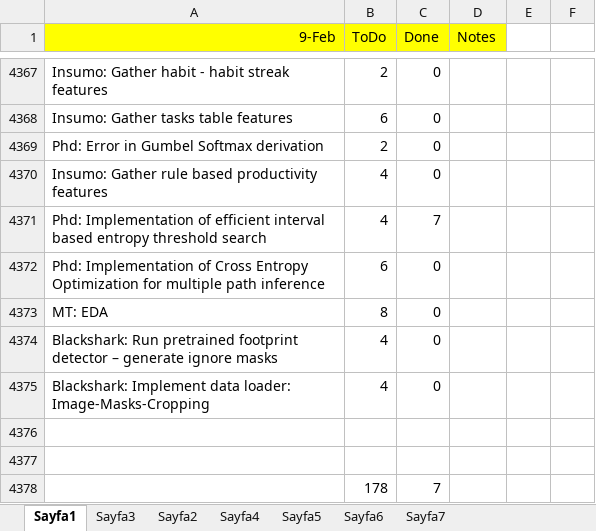
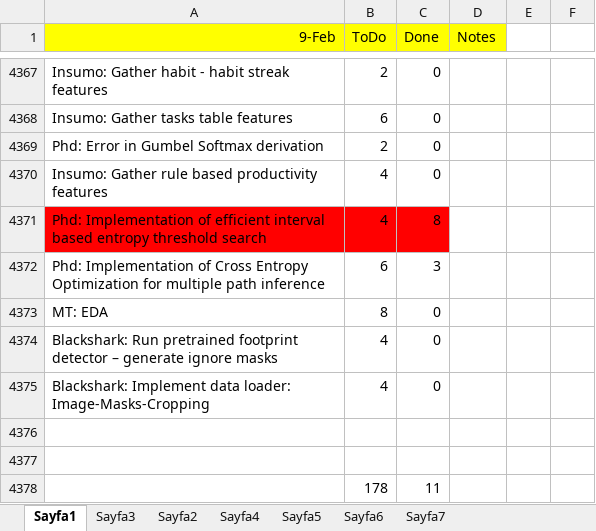
Before and after one commit to ufukcbicici/phd_work, an Excel workbook: Work Plan.xlsx, sheet Sayfa1, drawn as a sheet; only a part is shown, gaps mark what is left out; values as stored, in another font and other column widths than the file's, no borders; charts and pictures not drawn; the diff names each change by its address in the sheet, - before the commit and + after, or states it on an @@ line.

```diff
--- a/Work Plan.xlsx (sheet Sayfa1)
+++ b/Work Plan.xlsx (sheet Sayfa1)
-A4371:C4371 fill: none
+A4371:C4371 fill: #FF0000
-C4371 (Done): 7
+C4371 (Done): 8
-C4372 (Done): 0
+C4372 (Done): 3
-C4378 (Done): 7
+C4378 (Done): 11
```
Also changed, not shown: charts or pictures, 2 other files.
